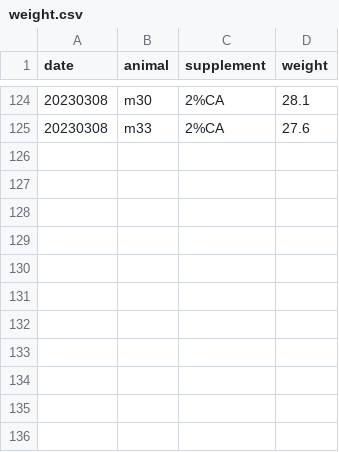
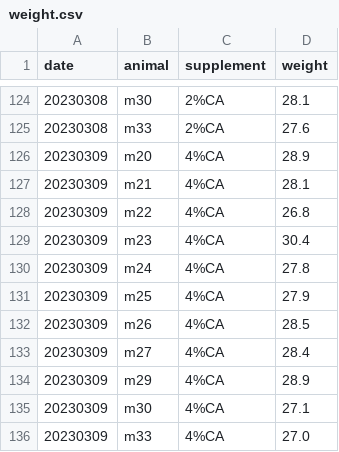
Before and after one commit to denisecailab/miniscope_2s-validation, a CSV file: experiment/cv_exp0/log/weight.csv, drawn as a sheet; only a part is shown, gaps mark what is left out; the diff names each change by its address in the sheet, - before the commit and + after, or states it on an @@ line.

Commit message:
update weight

```diff
--- a/experiment/cv_exp0/log/weight.csv
+++ b/experiment/cv_exp0/log/weight.csv
+row 126: 20230309 | m20 | 4%CA | 28.9
+row 127: 20230309 | m21 | 4%CA | 28.1
+row 128: 20230309 | m22 | 4%CA | 26.8
+row 129: 20230309 | m23 | 4%CA | 30.4
+row 130: 20230309 | m24 | 4%CA | 27.8
+row 131: 20230309 | m25 | 4%CA | 27.9
+row 132: 20230309 | m26 | 4%CA | 28.5
+row 133: 20230309 | m27 | 4%CA | 28.4
+row 134: 20230309 | m29 | 4%CA | 28.9
+row 135: 20230309 | m30 | 4%CA | 27.1
+row 136: 20230309 | m33 | 4%CA | 27.0
```
